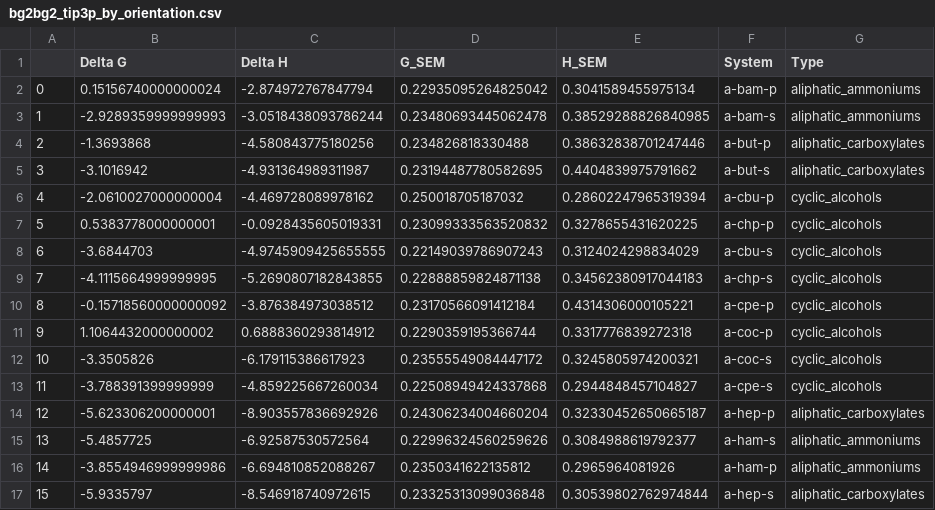
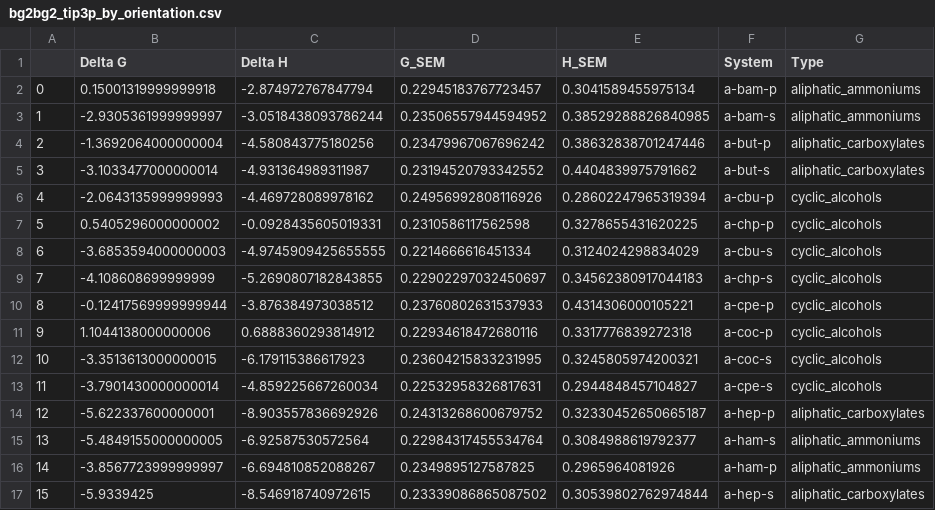
Before and after one commit to slochower/smirnoff-host-guest-simulations, a CSV file: results/bg2bg2_tip3p_by_orientation.csv, drawn as a sheet; only a part is shown; the diff covers the shown part only.

```diff
--- a/results/bg2bg2_tip3p_by_orientation.csv
+++ b/results/bg2bg2_tip3p_by_orientation.csv
@@ -1,17 +1,17 @@
 ,Delta G,Delta H,G_SEM,H_SEM,System,Type
-0,0.15156740000000024,-2.874972767847794,0.22935095264825042,0.3041589455975134,a-bam-p,aliphatic_ammoniums
-1,-2.9289359999999993,-3.0518438093786244,0.23480693445062478,0.38529288826840985,a-bam-s,aliphatic_ammoniums
-2,-1.3693868,-4.580843775180256,0.234826818330488,0.38632838701247446,a-but-p,aliphatic_carboxylates
-3,-3.1016942,-4.931364989311987,0.23194487780582695,0.4404839975791662,a-but-s,aliphatic_carboxylates
-4,-2.0610027000000004,-4.469728089978162,0.250018705187032,0.28602247965319394,a-cbu-p,cyclic_alcohols
-5,0.5383778000000001,-0.0928435605019331,0.23099333563520832,0.3278655431620225,a-chp-p,cyclic_alcohols
-6,-3.6844703,-4.9745909425655555,0.22149039786907243,0.3124024298834029,a-cbu-s,cyclic_alcohols
-7,-4.1115664999999995,-5.2690807182843855,0.22888859824871138,0.34562380917044183,a-chp-s,cyclic_alcohols
-8,-0.15718560000000092,-3.876384973038512,0.23170566091412184,0.4314306000105221,a-cpe-p,cyclic_alcohols
-9,1.1064432000000002,0.6888360293814912,0.2290359195366744,0.3317776839272318,a-coc-p,cyclic_alcohols
-10,-3.3505826,-6.179115386617923,0.23555549084447172,0.3245805974200321,a-coc-s,cyclic_alcohols
-11,-3.788391399999999,-4.859225667260034,0.22508949424337868,0.2944848457104827,a-cpe-s,cyclic_alcohols
-12,-5.623306200000001,-8.903557836692926,0.24306234004660204,0.32330452650665187,a-hep-p,aliphatic_carboxylates
-13,-5.4857725,-6.92587530572564,0.22996324560259626,0.3084988619792377,a-ham-s,aliphatic_ammoniums
-14,-3.8554946999999986,-6.694810852088267,0.2350341622135812,0.2965964081926,a-ham-p,aliphatic_ammoniums
-15,-5.9335797,-8.546918740972615,0.23325313099036848,0.30539802762974844,a-hep-s,aliphatic_carboxylates
+0,0.15001319999999918,-2.874972767847794,0.22945183767723457,0.3041589455975134,a-bam-p,aliphatic_ammoniums
+1,-2.9305361999999997,-3.0518438093786244,0.23506557944594952,0.38529288826840985,a-bam-s,aliphatic_ammoniums
+2,-1.3692064000000004,-4.580843775180256,0.23479967067696242,0.38632838701247446,a-but-p,aliphatic_carboxylates
+3,-3.1033477000000014,-4.931364989311987,0.23194520793342552,0.4404839975791662,a-but-s,aliphatic_carboxylates
+4,-2.0643135999999993,-4.469728089978162,0.24956992808116926,0.28602247965319394,a-cbu-p,cyclic_alcohols
+5,0.5405296000000002,-0.0928435605019331,0.2310586117562598,0.3278655431620225,a-chp-p,cyclic_alcohols
+6,-3.6853594000000003,-4.9745909425655555,0.2214666616451334,0.3124024298834029,a-cbu-s,cyclic_alcohols
+7,-4.108608699999999,-5.2690807182843855,0.22902297032450697,0.34562380917044183,a-chp-s,cyclic_alcohols
+8,-0.12417569999999944,-3.876384973038512,0.23760802631537933,0.4314306000105221,a-cpe-p,cyclic_alcohols
+9,1.1044138000000006,0.6888360293814912,0.22934618472680116,0.3317776839272318,a-coc-p,cyclic_alcohols
+10,-3.3513613000000015,-6.179115386617923,0.23604215833231995,0.3245805974200321,a-coc-s,cyclic_alcohols
+11,-3.7901430000000014,-4.859225667260034,0.22532958326817631,0.2944848457104827,a-cpe-s,cyclic_alcohols
+12,-5.622337600000001,-8.903557836692926,0.24313268600679752,0.32330452650665187,a-hep-p,aliphatic_carboxylates
+13,-5.4849155000000005,-6.92587530572564,0.22984317455534764,0.3084988619792377,a-ham-s,aliphatic_ammoniums
+14,-3.8567723999999997,-6.694810852088267,0.2349895127587825,0.2965964081926,a-ham-p,aliphatic_ammoniums
+15,-5.9339425,-8.546918740972615,0.23339086865087502,0.30539802762974844,a-hep-s,aliphatic_carboxylates
```
Also changed, not shown: 140 edited cells elsewhere in this file, results/bg2bg2_tip3p_combined.csv, results/bgbg_tip3p_combined.csv.
